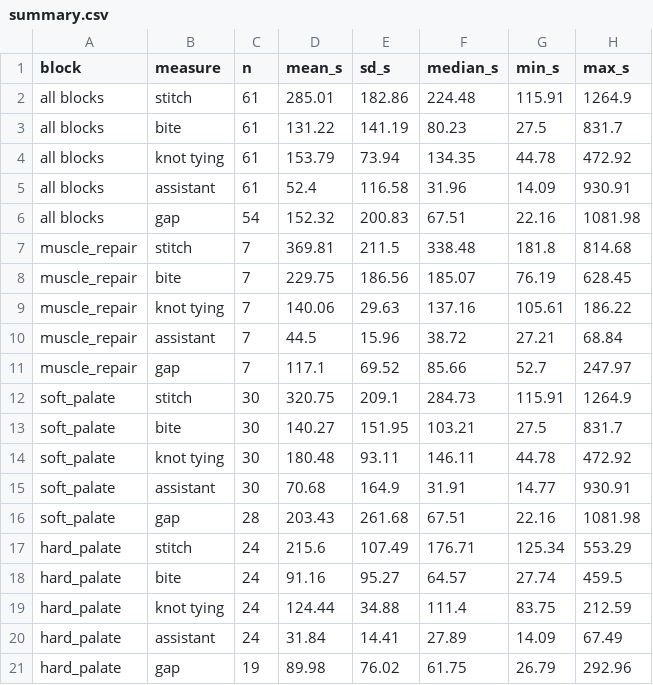
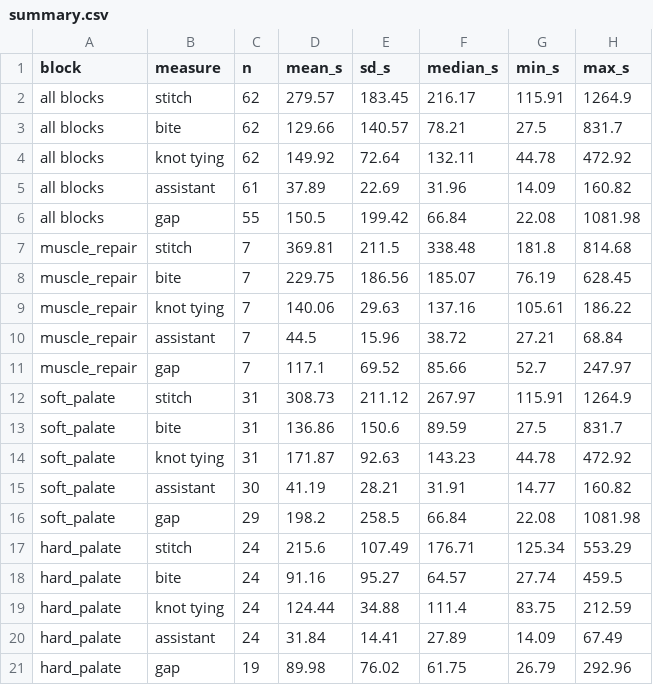
Before and after one commit to conndlee/tors-porcine, a CSV file: data/sutures/summary.csv, drawn as a sheet.

```diff
--- a/data/sutures/summary.csv
+++ b/data/sutures/summary.csv
@@ -1,7 +1,7 @@
 block,measure,n,mean_s,sd_s,median_s,min_s,max_s
-all blocks,stitch,61,285.01,182.86,224.48,115.91,1264.9
-all blocks,bite,61,131.22,141.19,80.23,27.5,831.7
-all blocks,knot tying,61,153.79,73.94,134.35,44.78,472.92
-all blocks,assistant,61,52.4,116.58,31.96,14.09,930.91
-all blocks,gap,54,152.32,200.83,67.51,22.16,1081.98
+all blocks,stitch,62,279.57,183.45,216.17,115.91,1264.9
+all blocks,bite,62,129.66,140.57,78.21,27.5,831.7
+all blocks,knot tying,62,149.92,72.64,132.11,44.78,472.92
+all blocks,assistant,61,37.89,22.69,31.96,14.09,160.82
+all blocks,gap,55,150.5,199.42,66.84,22.08,1081.98
 muscle_repair,stitch,7,369.81,211.5,338.48,181.8,814.68
@@ -11,7 +11,7 @@ muscle_repair,assistant,7,44.5,15.96,38.72,27.21,68.84
 muscle_repair,gap,7,117.1,69.52,85.66,52.7,247.97
-soft_palate,stitch,30,320.75,209.1,284.73,115.91,1264.9
-soft_palate,bite,30,140.27,151.95,103.21,27.5,831.7
-soft_palate,knot tying,30,180.48,93.11,146.11,44.78,472.92
-soft_palate,assistant,30,70.68,164.9,31.91,14.77,930.91
-soft_palate,gap,28,203.43,261.68,67.51,22.16,1081.98
+soft_palate,stitch,31,308.73,211.12,267.97,115.91,1264.9
+soft_palate,bite,31,136.86,150.6,89.59,27.5,831.7
+soft_palate,knot tying,31,171.87,92.63,143.23,44.78,472.92
+soft_palate,assistant,30,41.19,28.21,31.91,14.77,160.82
+soft_palate,gap,29,198.2,258.5,66.84,22.08,1081.98
 hard_palate,stitch,24,215.6,107.49,176.71,125.34,553.29
```
Also changed, not shown: data/sutures/blocks.csv, data/sutures/procedures.csv, 21 other files.
